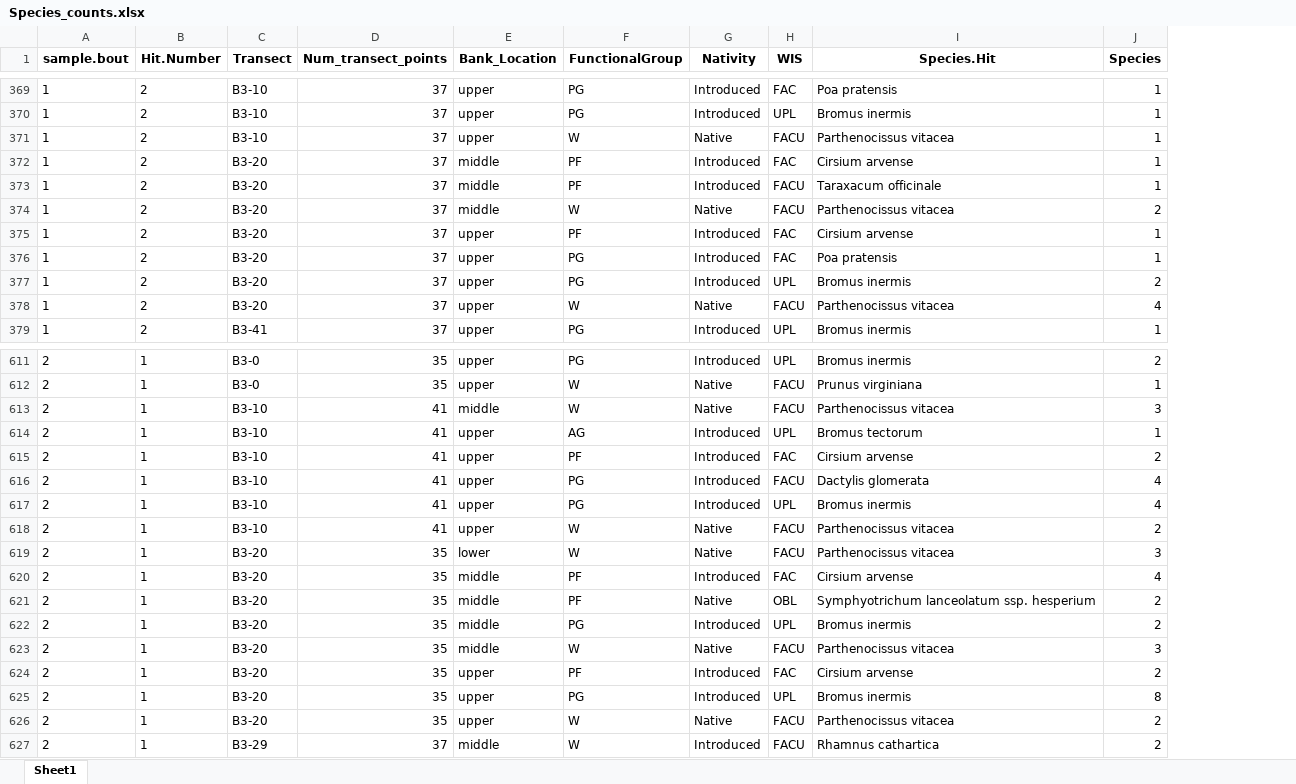
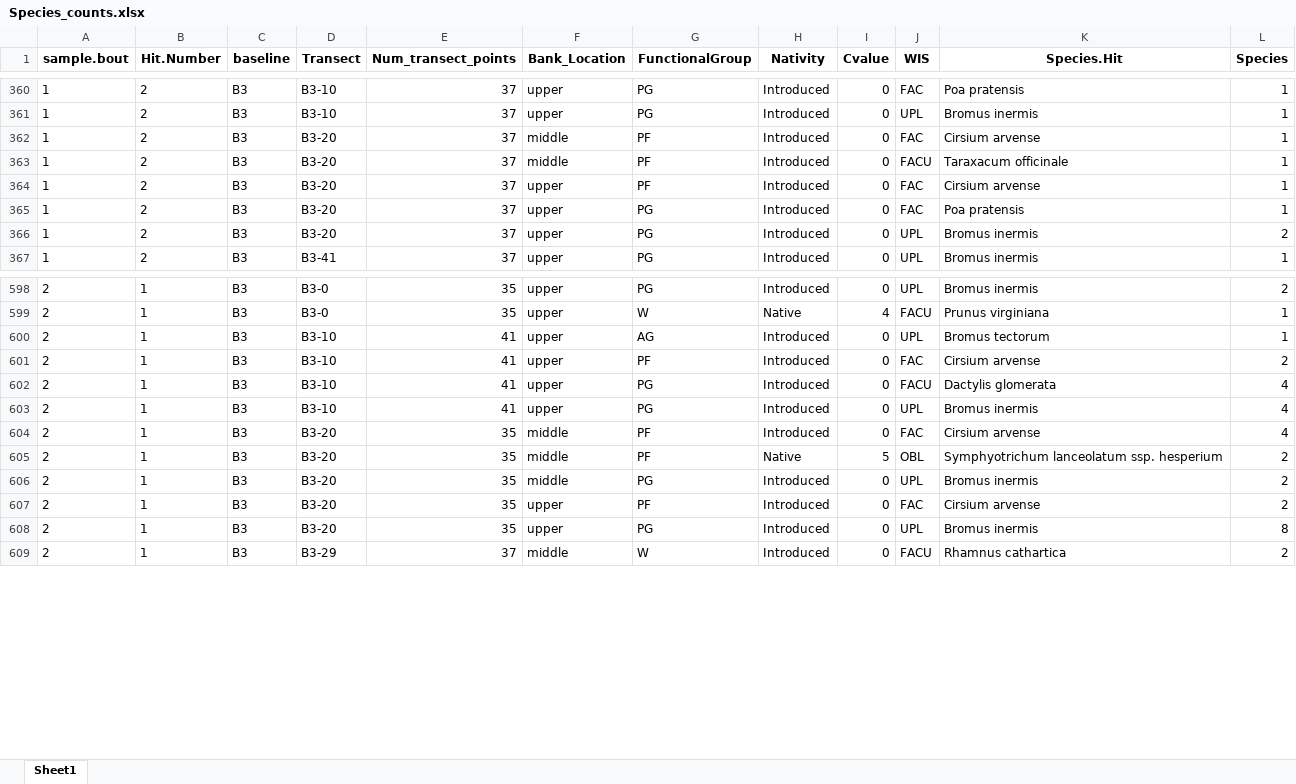
Before and after one commit to calba12/HLC_soil_and_veg, an Excel workbook: Species_counts.xlsx, sheet Sheet1, drawn as a sheet; only a part is shown, gaps mark what is left out; values as stored, in another font and other column widths than the file's, no borders; removed rows and columns are numbered as before the commit, all else as after; the diff covers the shown part only; the diff names each change by its address in the sheet, - before the commit and + after, or states it on an @@ line.

Commit message:
new code written

```diff
--- a/Species_counts.xlsx (sheet Sheet1)
+++ b/Species_counts.xlsx (sheet Sheet1)
+column C (baseline), rows 360-367: all B3; rows 598-609: all B3
+column I (Cvalue), rows 360-367: all 0; rows 598-609: 0 | 4 | 0 | 0 | 0 | 0 | 0 | 5 | 0 | 0 | 0 | 0
-row 371: 1 | 2 | B3-10 | 37 | upper | W | Native | FACU | Parthenocissus vitacea | 1
-row 374: 1 | 2 | B3-20 | 37 | middle | W | Native | FACU | Parthenocissus vitacea | 2
-row 378: 1 | 2 | B3-20 | 37 | upper | W | Native | FACU | Parthenocissus vitacea | 4
-row 613: 2 | 1 | B3-10 | 41 | middle | W | Native | FACU | Parthenocissus vitacea | 3
-row 618: 2 | 1 | B3-10 | 41 | upper | W | Native | FACU | Parthenocissus vitacea | 2
-row 619: 2 | 1 | B3-20 | 35 | lower | W | Native | FACU | Parthenocissus vitacea | 3
-row 623: 2 | 1 | B3-20 | 35 | middle | W | Native | FACU | Parthenocissus vitacea | 3
-row 626: 2 | 1 | B3-20 | 35 | upper | W | Native | FACU | Parthenocissus vitacea | 2
```
Also changed, not shown: 22 removed rows and 1 moved row elsewhere in this sheet.
